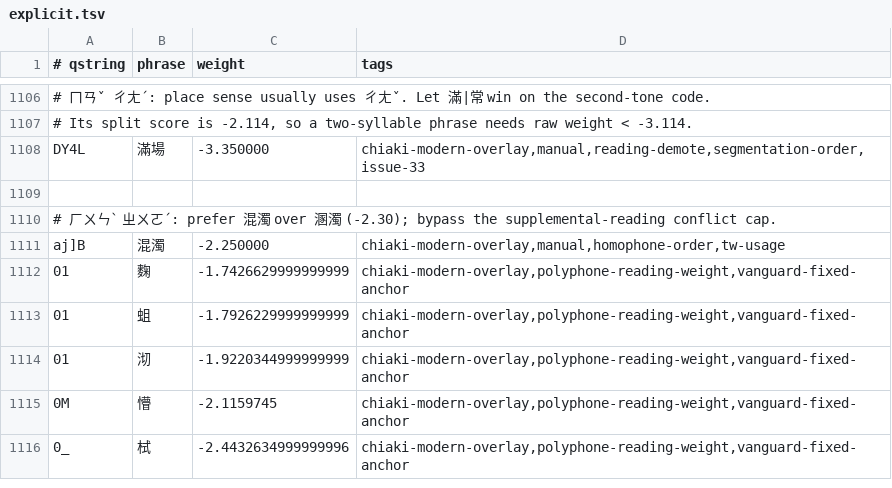
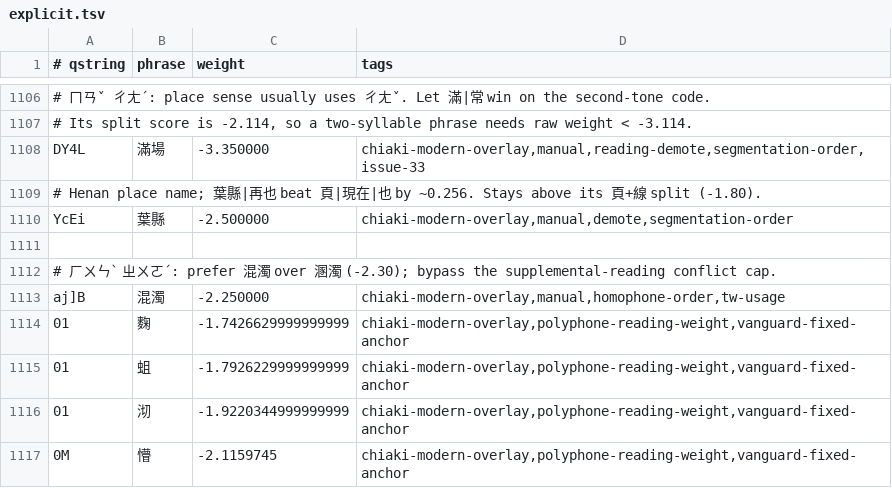
Before and after one commit to chiakich/ChiaKey-Lexicon, a TSV file: sources/chiaki-modern-overlay/explicit.tsv, drawn as a sheet; only a part is shown, gaps mark what is left out; the shorter side is filled out with more unchanged rows; the diff names each change by its address in the sheet, - before the commit and + after, or states it on an @@ line.

Commit message:
fix: demote 葉縣 so 頁 現在 也 segmentation wins

```diff
--- a/sources/chiaki-modern-overlay/explicit.tsv
+++ b/sources/chiaki-modern-overlay/explicit.tsv
+row 1109: # Henan place name; 葉縣|再也 beat 頁|現在|也 by ~0.256. Stays above its 頁+線 split (-1.80).
+row 1110: YcEi | 葉縣 | -2.500000 | chiaki-modern-overlay,manual,demote,segmentation-order
```
